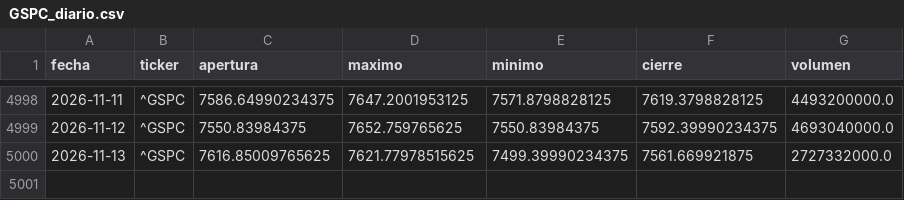
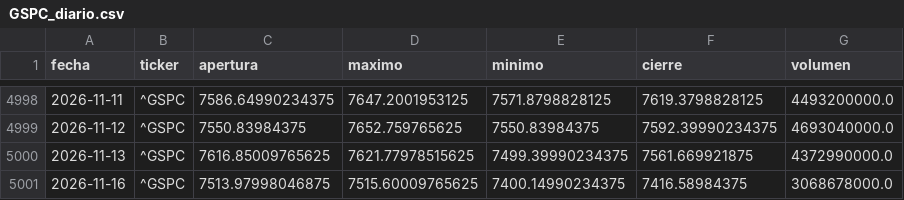
Before and after one commit to theosantacruz13-coder/Panel-bolsa-usa, a CSV file: datos/csv/GSPC_diario.csv, drawn as a sheet; only a part is shown, gaps mark what is left out.

```diff
--- a/datos/csv/GSPC_diario.csv
+++ b/datos/csv/GSPC_diario.csv
@@ -4999,2 +4999,3 @@ fecha,ticker,apertura,maximo,minimo,cierre,volumen
 2026-11-12,^GSPC,7550.83984375,7652.759765625,7550.83984375,7592.39990234375,4693040000.0
-2026-11-13,^GSPC,7616.85009765625,7621.77978515625,7499.39990234375,7561.669921875,2727332000.0
+2026-11-13,^GSPC,7616.85009765625,7621.77978515625,7499.39990234375,7561.669921875,4372990000.0
+2026-11-16,^GSPC,7513.97998046875,7515.60009765625,7400.14990234375,7416.58984375,3068678000.0
```
Also changed, not shown: datos/csv/DIA_diario.csv, datos/csv/IXIC_diario.csv, 18 other files.
